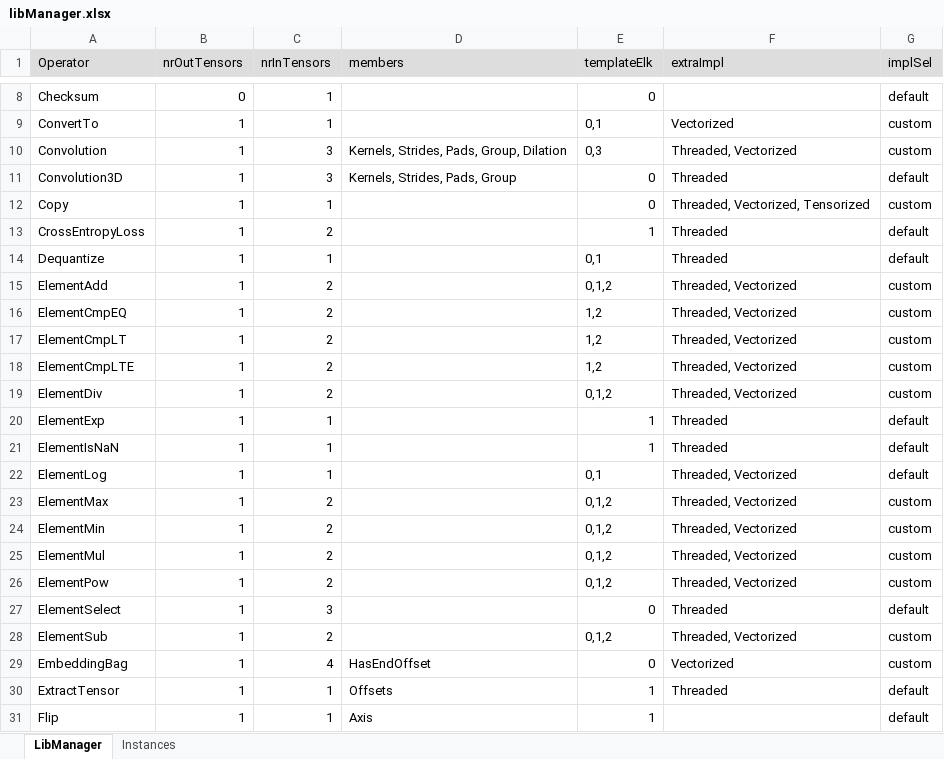
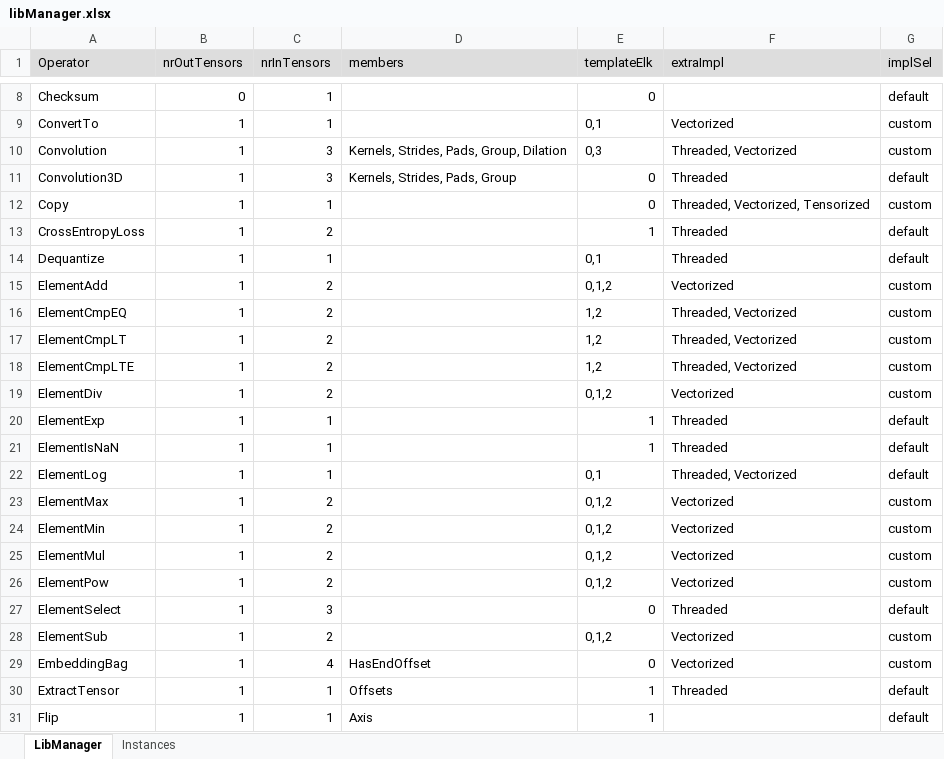
Before and after one commit to ubergarm/et-platform, an Excel workbook: dnn-library/scripts/libManager.xlsx, sheet LibManager, drawn as a sheet; only a part is shown, gaps mark what is left out; values as stored, in another font and other column widths than the file's, no borders; the diff names each change by its address in the sheet, - before the commit and + after, or states it on an @@ line.

```diff
--- a/dnn-library/scripts/libManager.xlsx (sheet LibManager)
+++ b/dnn-library/scripts/libManager.xlsx (sheet LibManager)
-F15 (extraImpl): Threaded, Vectorized
+F15 (extraImpl): Vectorized
-F19 (extraImpl): Threaded, Vectorized
+F19 (extraImpl): Vectorized
-F23:F26 (extraImpl): Threaded, Vectorized
+F23:F26 (extraImpl): Vectorized
-F28 (extraImpl): Threaded, Vectorized
+F28 (extraImpl): Vectorized
```
Also changed, not shown: dnn-library/scripts/cacheState.xlsx, 12 other files.
